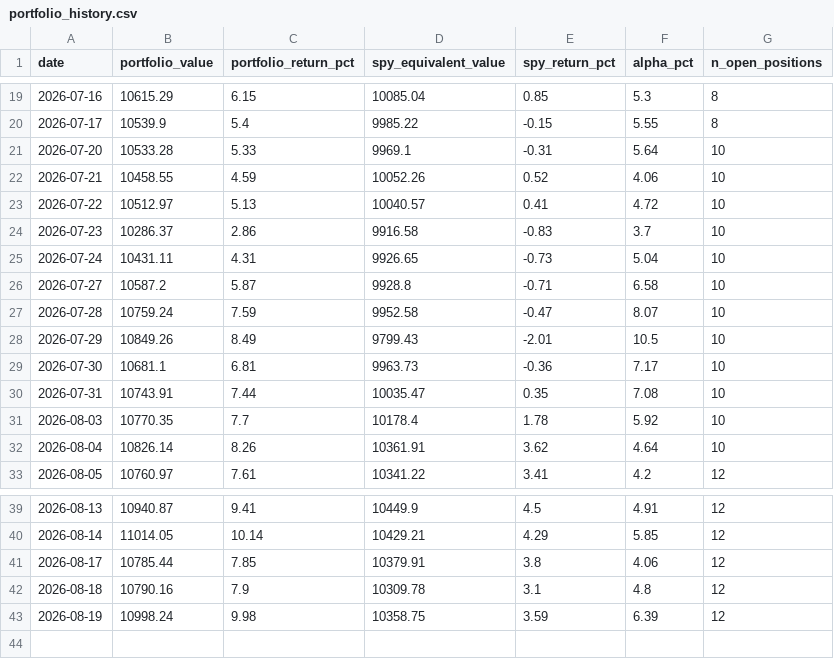
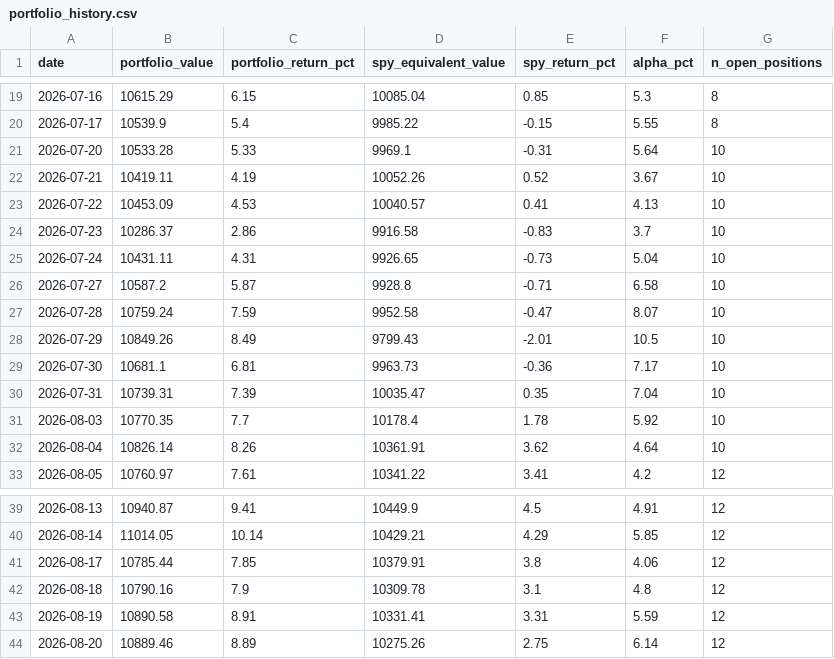
Before and after one commit to GkolfosGeorge/mean-reversion-scanner, a CSV file: portfolio_history.csv, drawn as a sheet; only a part is shown, gaps mark what is left out.

```diff
--- a/portfolio_history.csv
+++ b/portfolio_history.csv
@@ -21,4 +21,4 @@ date,portfolio_value,portfolio_return_pct,spy_equivalent_value,spy_return_pct,al
 2026-07-20,10533.28,5.33,9969.1,-0.31,5.64,10
-2026-07-21,10458.55,4.59,10052.26,0.52,4.06,10
-2026-07-22,10512.97,5.13,10040.57,0.41,4.72,10
+2026-07-21,10419.11,4.19,10052.26,0.52,3.67,10
+2026-07-22,10453.09,4.53,10040.57,0.41,4.13,10
 2026-07-23,10286.37,2.86,9916.58,-0.83,3.7,10
@@ -29,3 +29,3 @@ date,portfolio_value,portfolio_return_pct,spy_equivalent_value,spy_return_pct,al
 2026-07-30,10681.1,6.81,9963.73,-0.36,7.17,10
-2026-07-31,10743.91,7.44,10035.47,0.35,7.08,10
+2026-07-31,10739.31,7.39,10035.47,0.35,7.04,10
 2026-08-03,10770.35,7.7,10178.4,1.78,5.92,10
@@ -42,2 +42,3 @@ date,portfolio_value,portfolio_return_pct,spy_equivalent_value,spy_return_pct,al
 2026-08-18,10790.16,7.9,10309.78,3.1,4.8,12
-2026-08-19,10998.24,9.98,10358.75,3.59,6.39,12
+2026-08-19,10890.58,8.91,10331.41,3.31,5.59,12
+2026-08-20,10889.46,8.89,10275.26,2.75,6.14,12
```
Also changed, not shown: 9 other files.
